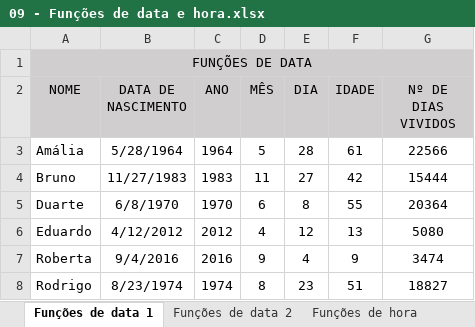
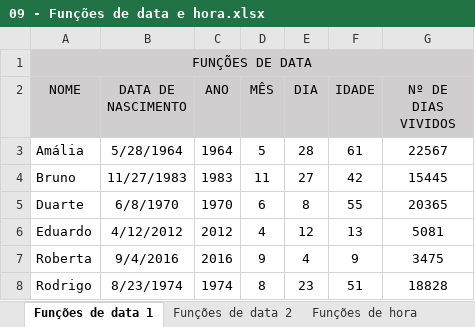
Before and after one commit to LUIZHVA02/EXCEL-completo, an Excel workbook: Avancado/09 - Funções de data e hora.xlsx, sheet Funções de data 1, drawn as a sheet; values as stored, in another font and other column widths than the file's, no borders; the diff names each change by its address in the sheet, - before the commit and + after, or states it on an @@ line.

```diff
--- a/Avancado/09 - Funções de data e hora.xlsx (sheet Funções de data 1)
+++ b/Avancado/09 - Funções de data e hora.xlsx (sheet Funções de data 1)
-G3 (Nº DE DIAS VIVIDOS): 22566
+G3 (Nº DE DIAS VIVIDOS): 22567
-G4 (Nº DE DIAS VIVIDOS): 15444
+G4 (Nº DE DIAS VIVIDOS): 15445
-G5 (Nº DE DIAS VIVIDOS): 20364
+G5 (Nº DE DIAS VIVIDOS): 20365
-G6 (Nº DE DIAS VIVIDOS): 5080
+G6 (Nº DE DIAS VIVIDOS): 5081
-G7 (Nº DE DIAS VIVIDOS): 3474
+G7 (Nº DE DIAS VIVIDOS): 3475
-G8 (Nº DE DIAS VIVIDOS): 18827
+G8 (Nº DE DIAS VIVIDOS): 18828
```
Also changed, not shown: sheet Funções de data 2, sheet Funções de hora, formulas that keep their value, 1 other file.
